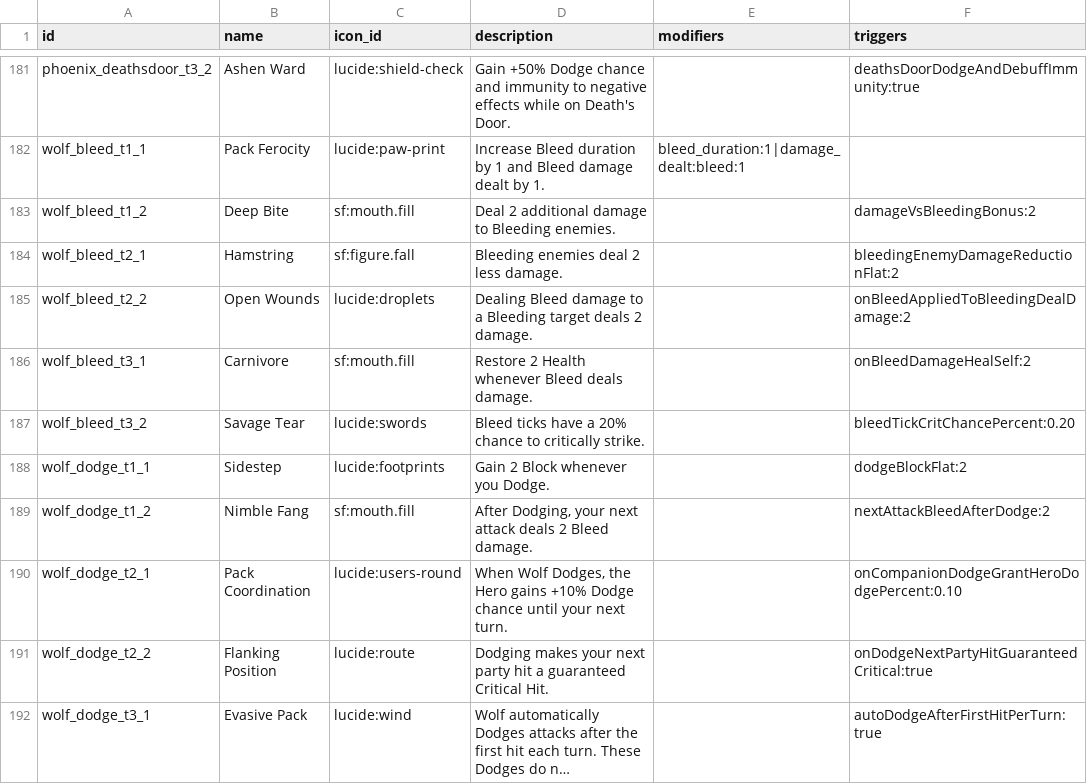
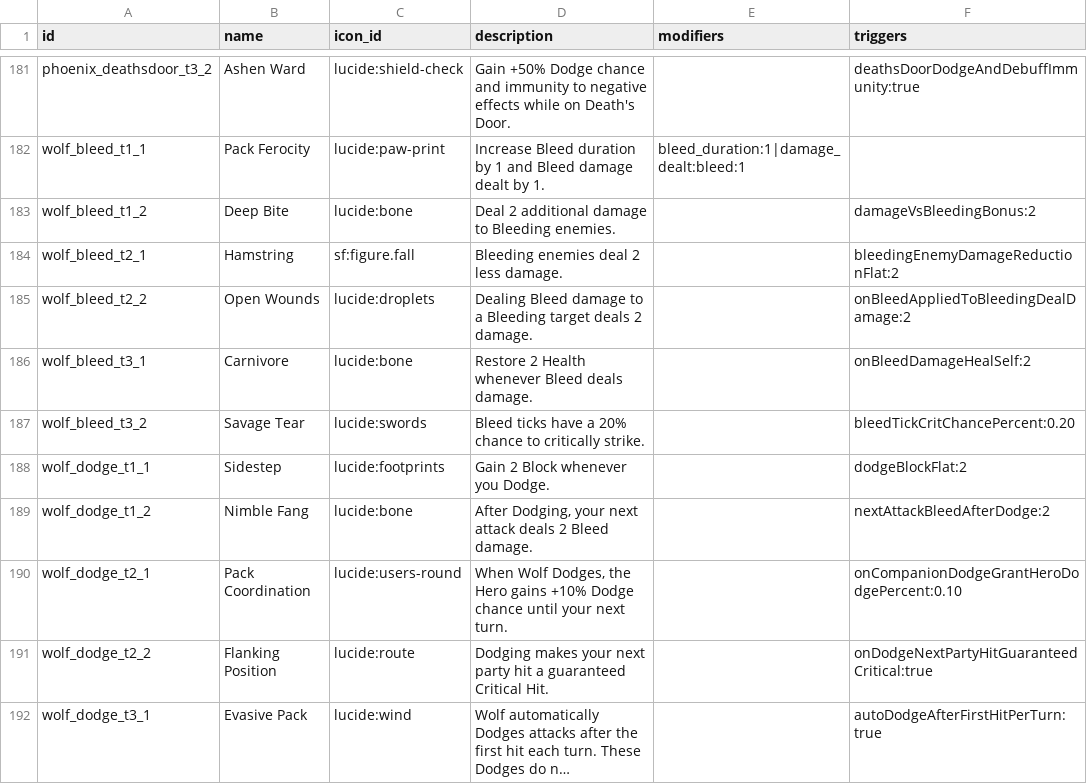
Before and after one commit to Talyen/Trinket, a TSV file: ContentManifest/talents.tsv, drawn as a sheet; only a part is shown, gaps mark what is left out; long unchanged cells end in …; the diff covers the shown part only.

```diff
--- a/ContentManifest/talents.tsv
+++ b/ContentManifest/talents.tsv
@@ -182,9 +182,9 @@ phoenix_deathsdoor_t3_2	Ashen Ward	lucide:shield-check	Gain +50% Dodge chance an
 wolf_bleed_t1_1	Pack Ferocity	lucide:paw-print	Increase Bleed duration by 1 and Bleed damage dealt by 1.	bleed_duration:1|damage_dealt:bleed:1	
-wolf_bleed_t1_2	Deep Bite	sf:mouth.fill	Deal 2 additional damage to Bleeding enemies.		damageVsBleedingBonus:2
+wolf_bleed_t1_2	Deep Bite	lucide:bone	Deal 2 additional damage to Bleeding enemies.		damageVsBleedingBonus:2
 wolf_bleed_t2_1	Hamstring	sf:figure.fall	Bleeding enemies deal 2 less damage.		bleedingEnemyDamageReductionFlat:2
 wolf_bleed_t2_2	Open Wounds	lucide:droplets	Dealing Bleed damage to a Bleeding target deals 2 damage.		onBleedAppliedToBleedingDealDamage:2
-wolf_bleed_t3_1	Carnivore	sf:mouth.fill	Restore 2 Health whenever Bleed deals damage.		onBleedDamageHealSelf:2
+wolf_bleed_t3_1	Carnivore	lucide:bone	Restore 2 Health whenever Bleed deals damage.		onBleedDamageHealSelf:2
 wolf_bleed_t3_2	Savage Tear	lucide:swords	Bleed ticks have a 20% chance to critically strike.		bleedTickCritChancePercent:0.20
 wolf_dodge_t1_1	Sidestep	lucide:footprints	Gain 2 Block whenever you Dodge.		dodgeBlockFlat:2
-wolf_dodge_t1_2	Nimble Fang	sf:mouth.fill	After Dodging, your next attack deals 2 Bleed damage.		nextAttackBleedAfterDodge:2
+wolf_dodge_t1_2	Nimble Fang	lucide:bone	After Dodging, your next attack deals 2 Bleed damage.		nextAttackBleedAfterDodge:2
 wolf_dodge_t2_1	Pack Coordination	lucide:users-round	When Wolf Dodges, the Hero gains +10% Dodge chance until your next turn.		onCompanionDodgeGrantHeroDodgePercent:0.10
```
Also changed, not shown: 9 edited cells elsewhere in this file, ArtManifest/curated-assets.tsv, Packages/TrinketContent/Sources/TrinketContent/Generated/ArtSourceHashes.generated.tsv, 44 other files.
